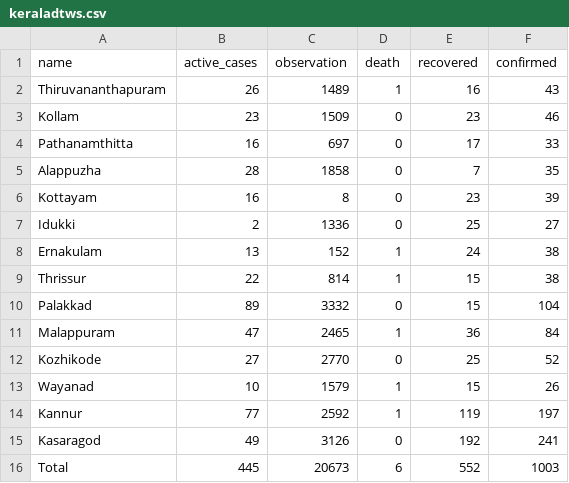
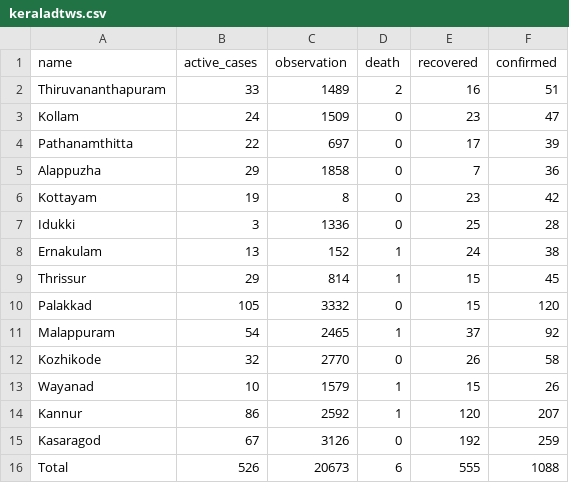
Before and after one commit to m3tasploit/projectfiles, a CSV file: keraladtws.csv, drawn as a sheet.

Commit message:
Update keraladtws.csv

```diff
--- a/keraladtws.csv
+++ b/keraladtws.csv
@@ -1,16 +1,16 @@
 name,active_cases,observation,death,recovered,confirmed
-Thiruvananthapuram,26,1489,1,16,43
-Kollam,23,1509,0,23,46
-Pathanamthitta,16,697,0,17,33
-Alappuzha,28,1858,0,7,35
-Kottayam,16,8,0,23,39
-Idukki,2,1336,0,25,27
+Thiruvananthapuram,33,1489,2,16,51
+Kollam,24,1509,0,23,47
+Pathanamthitta,22,697,0,17,39
+Alappuzha,29,1858,0,7,36
+Kottayam,19,8,0,23,42
+Idukki,3,1336,0,25,28
 Ernakulam,13,152,1,24,38
-Thrissur,22,814,1,15,38
-Palakkad,89,3332,0,15,104
-Malappuram,47,2465,1,36,84
-Kozhikode,27,2770,0,25,52
+Thrissur,29,814,1,15,45
+Palakkad,105,3332,0,15,120
+Malappuram,54,2465,1,37,92
+Kozhikode,32,2770,0,26,58
 Wayanad,10,1579,1,15,26
-Kannur,77,2592,1,119,197
-Kasaragod,49,3126,0,192,241
-Total,445,20673,6,552,1003
+Kannur,86,2592,1,120,207
+Kasaragod,67,3126,0,192,259
+Total,526,20673,6,555,1088
```
